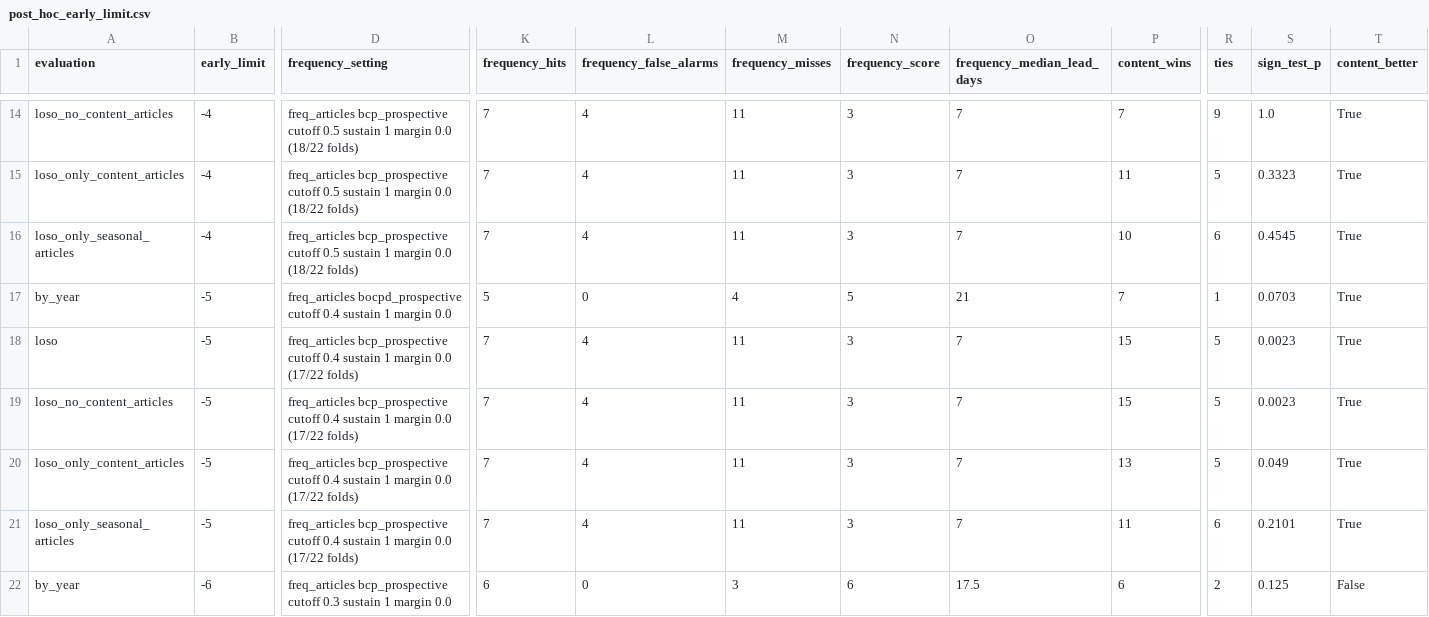
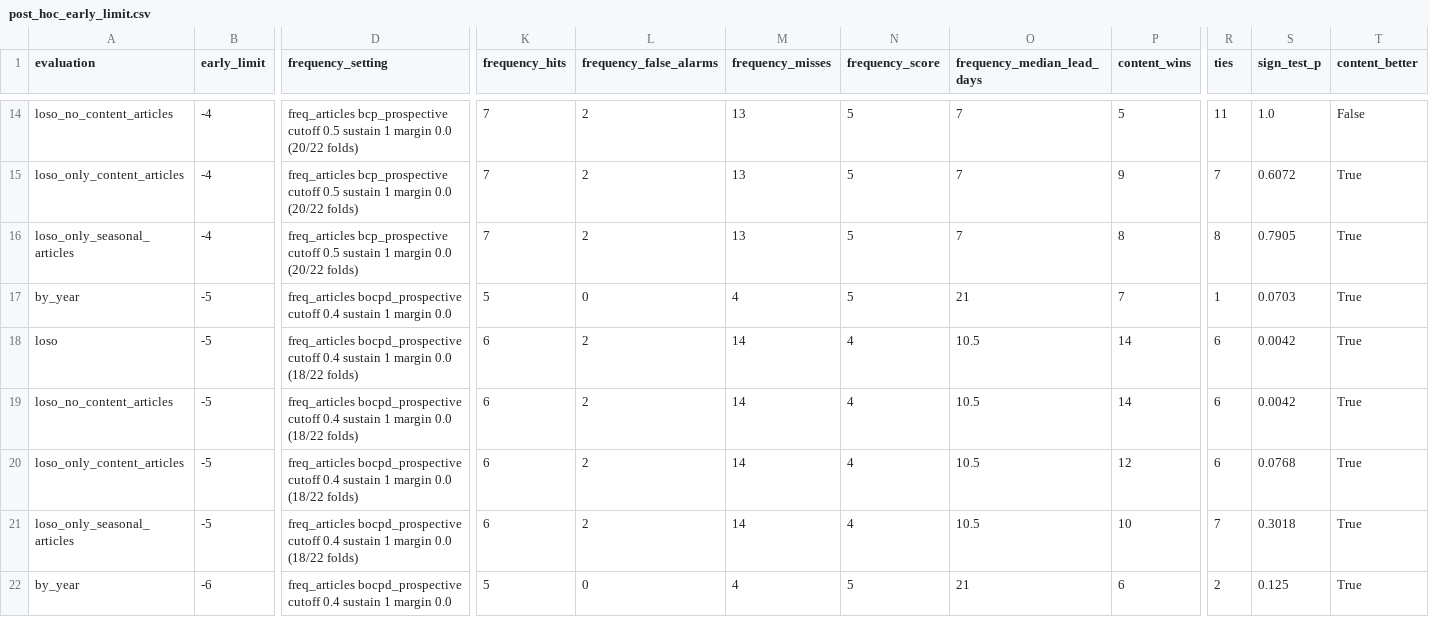
Before and after one commit to chandaluri786/Content-Based-Epidemic-Intelligence-for-Recurring-Seasonal-Epidemics, a CSV file: flu_signal/output/post_hoc_early_limit.csv, drawn as a sheet; only a part is shown, gaps mark what is left out; the diff covers the shown part only; the diff names each change by its address in the sheet, - before the commit and + after, or states it on an @@ line.

```diff
--- a/flu_signal/output/post_hoc_early_limit.csv
+++ b/flu_signal/output/post_hoc_early_limit.csv
-D14:D16 (frequency_setting): …margin 0.0 (18/22 folds)
+D14:D16 (frequency_setting): …margin 0.0 (20/22 folds)
-L14:L16 (frequency_false_alarms): 4
+L14:L16 (frequency_false_alarms): 2
-M14:M16 (frequency_misses): 11
+M14:M16 (frequency_misses): 13
-N14:N16 (frequency_score): 3
+N14:N16 (frequency_score): 5
-P14 (content_wins): 7
+P14 (content_wins): 5
-R14 (ties): 9
+R14 (ties): 11
-T14 (content_better): True
+T14 (content_better): False
-P15 (content_wins): 11
+P15 (content_wins): 9
-R15 (ties): 5
+R15 (ties): 7
-S15 (sign_test_p): 0.3323
+S15 (sign_test_p): 0.6072
-P16 (content_wins): 10
+P16 (content_wins): 8
-R16 (ties): 6
+R16 (ties): 8
-S16 (sign_test_p): 0.4545
+S16 (sign_test_p): 0.7905
-D18:D21 (frequency_setting): freq_articles bcp_prospective cutoff 0.4 sustain 1 margin 0.0 (17/22 folds)
+D18:D21 (frequency_setting): freq_articles bocpd_prospective cutoff 0.4 sustain 1 margin 0.0 (18/22 folds)
-K18:K21 (frequency_hits): 7
+K18:K21 (frequency_hits): 6
-L18:L21 (frequency_false_alarms): 4
+L18:L21 (frequency_false_alarms): 2
-M18:M21 (frequency_misses): 11
+M18:M21 (frequency_misses): 14
-N18:N21 (frequency_score): 3
+N18:N21 (frequency_score): 4
-O18:O21 (frequency_median_lead_days): 7
+O18:O21 (frequency_median_lead_days): 10.5
-P18:P19 (content_wins): 15
+P18:P19 (content_wins): 14
-R18:R20 (ties): 5
+R18:R20 (ties): 6
-S18:S19 (sign_test_p): 0.0023
+S18:S19 (sign_test_p): 0.0042
-P20 (content_wins): 13
+P20 (content_wins): 12
-S20 (sign_test_p): 0.049
+S20 (sign_test_p): 0.0768
-P21 (content_wins): 11
+P21 (content_wins): 10
-R21 (ties): 6
+R21 (ties): 7
-S21 (sign_test_p): 0.2101
+S21 (sign_test_p): 0.3018
-D22 (frequency_setting): freq_articles bcp_prospective cutoff 0.3 sustain 1…
+D22 (frequency_setting): freq_articles bocpd_prospective cutoff 0.4 sustain 1…
-K22 (frequency_hits): 6
+K22 (frequency_hits): 5
-M22 (frequency_misses): 3
+M22 (frequency_misses): 4
-N22 (frequency_score): 6
+N22 (frequency_score): 5
-O22 (frequency_median_lead_days): 17.5
+O22 (frequency_median_lead_days): 21
-T22 (content_better): False
+T22 (content_better): True
```
Also changed, not shown: 130 edited cells elsewhere in this file, flu_signal/output/loso_results.csv, flu_signal/output/post_hoc_seasons.csv, 22 other files.
